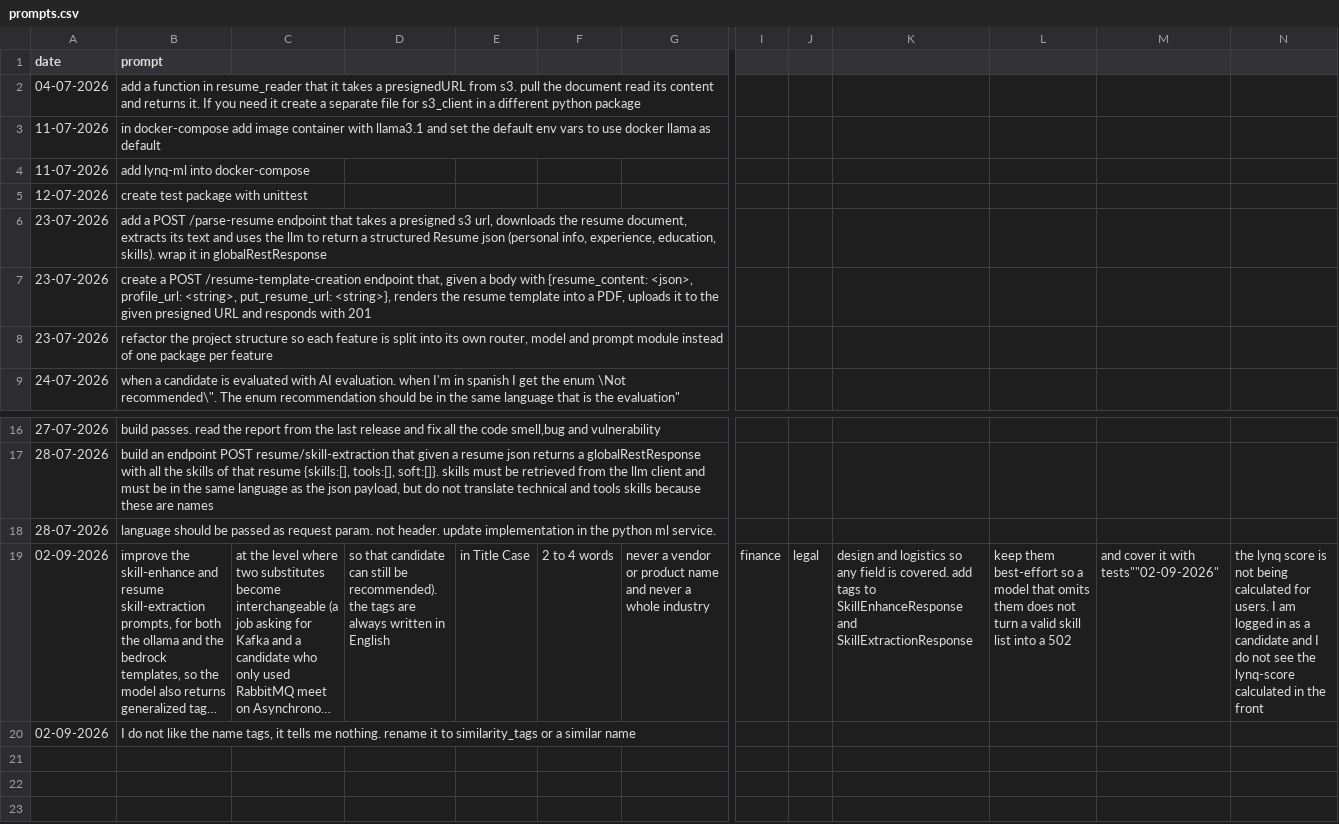
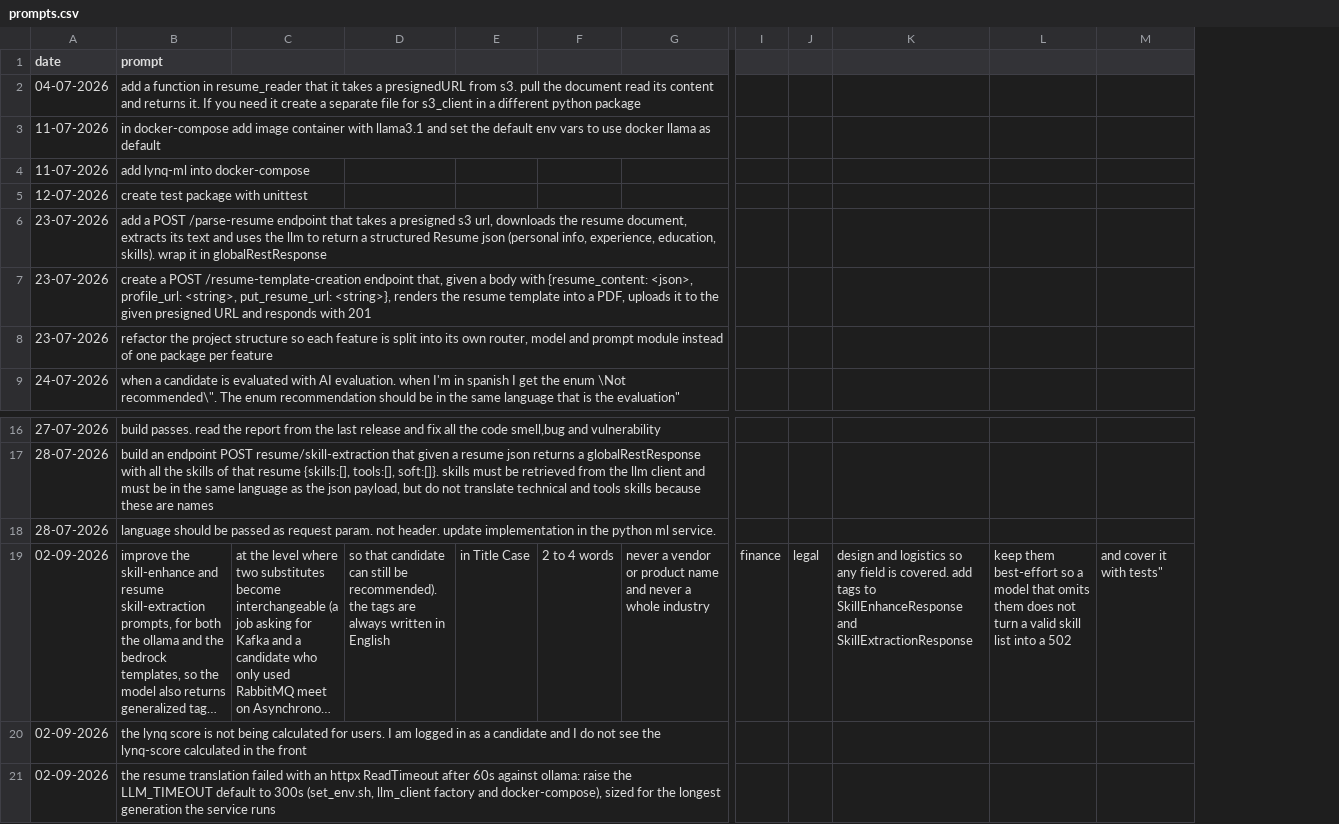
Before and after one commit to MatLock/UdeSA-lynq, a CSV file: lynq-ml/prompt-documentation/prompts.csv, drawn as a sheet; only a part is shown, gaps mark what is left out; long unchanged cells end in …; removed rows and columns are numbered as before the commit, all else as after; rows hold the shown columns only; the diff names each change by its address in the sheet, - before the commit and + after, or states it on an @@ line.

```diff
--- a/lynq-ml/prompt-documentation/prompts.csv
+++ b/lynq-ml/prompt-documentation/prompts.csv
-column M, row 19: and cover it with tests""02-09-2026"
-column N, row 19: the lynq score is not being calculated for users. I am logged in as a candidate and I do not see the lynq-score calculated in the front
+column M, row 19: and cover it with tests"
-B20 (prompt): I do not like the name tags, it tells me nothing. rename it to similarity_tags or a similar name
+B20 (prompt): the lynq score is not being calculated for users. I am logged in as a candidate and I do not see the lynq-score calculated in the front
+row 21: 02-09-2026 | the resume translation failed with an httpx ReadTimeout after 60s against ollama: raise the LLM_TIMEOUT default to 300s (set_env.sh, llm_client factory and docker-compose), sized for the longest generation the service runs
```
Also changed, not shown: 17 other files.
